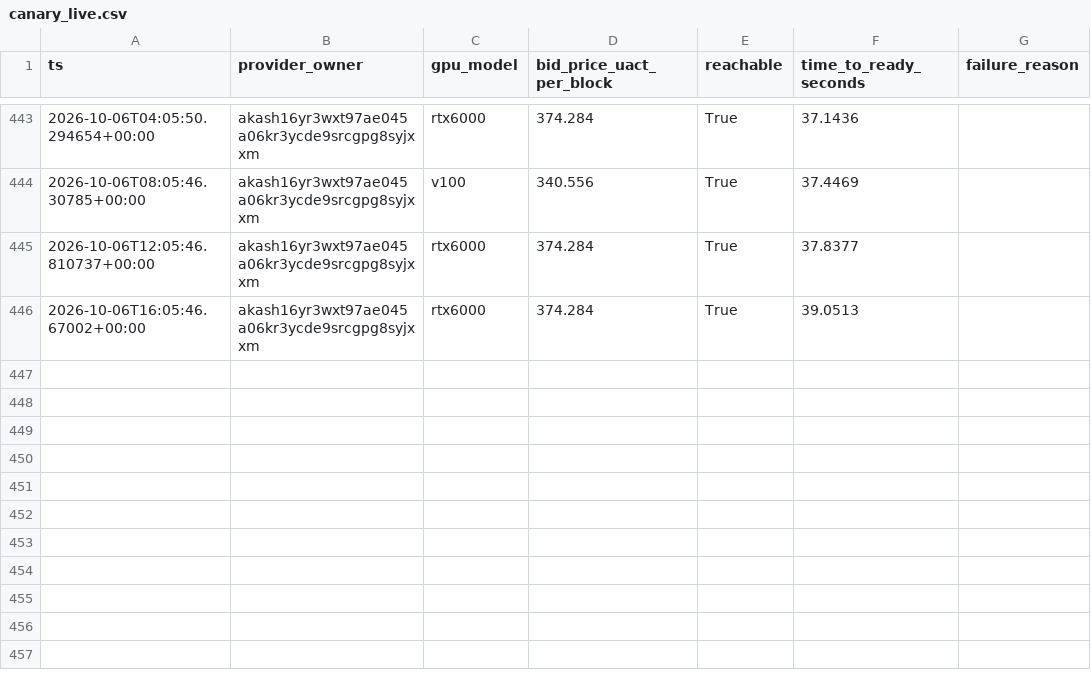
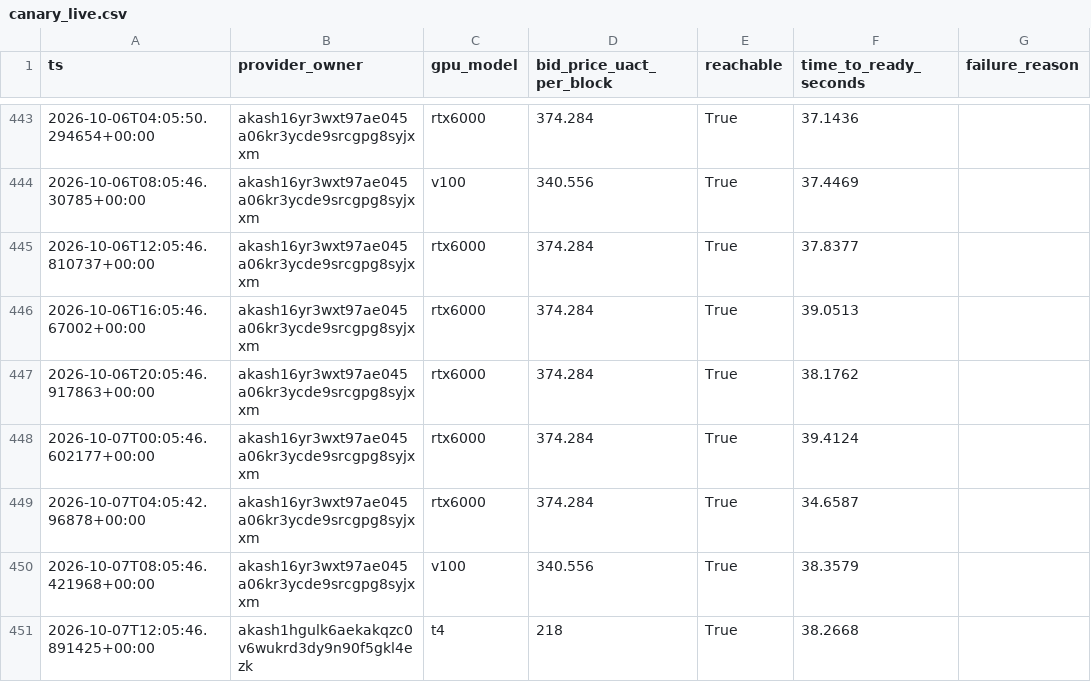
Before and after one commit to themailman05/shoestring, a CSV file: data/canary_live.csv, drawn as a sheet; only a part is shown, gaps mark what is left out.

```diff
--- a/data/canary_live.csv
+++ b/data/canary_live.csv
@@ -448 +448,6 @@ ts,provider_owner,gpu_model,bid_price_uact_per_block,reachable,time_to_ready_sec
 2026-10-06T16:05:46.67002+00:00,akash16yr3wxt97ae045a06kr3ycde9srcgpg8syjxxm,rtx6000,374.284,True,39.0513,
+2026-10-06T20:05:46.917863+00:00,akash16yr3wxt97ae045a06kr3ycde9srcgpg8syjxxm,rtx6000,374.284,True,38.1762,
+2026-10-07T00:05:46.602177+00:00,akash16yr3wxt97ae045a06kr3ycde9srcgpg8syjxxm,rtx6000,374.284,True,39.4124,
+2026-10-07T04:05:42.96878+00:00,akash16yr3wxt97ae045a06kr3ycde9srcgpg8syjxxm,rtx6000,374.284,True,34.6587,
+2026-10-07T08:05:46.421968+00:00,akash16yr3wxt97ae045a06kr3ycde9srcgpg8syjxxm,v100,340.556,True,38.3579,
+2026-10-07T12:05:46.891425+00:00,akash1hgulk6aekakqzc0v6wukrd3dy9n90f5gkl4ezk,t4,218,True,38.2668,
```
